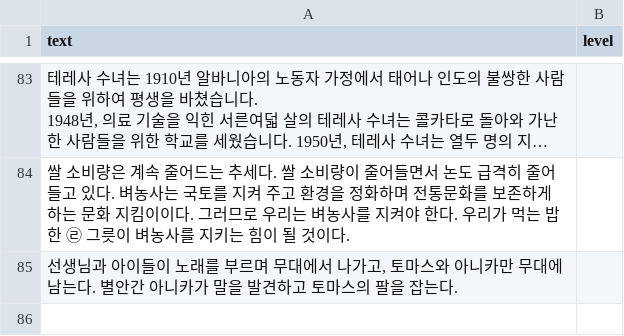
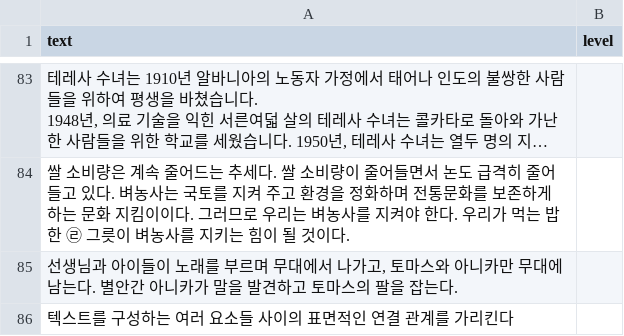
Before and after one commit to violetadieu/KDD_TACCO, a CSV file: textpreprocessing/data/초등.csv, drawn as a sheet; only a part is shown, gaps mark what is left out; long unchanged cells end in ….

```diff
--- a/textpreprocessing/data/초등.csv
+++ b/textpreprocessing/data/초등.csv
@@ -139 +139,2 @@
 "선생님과 아이들이 노래를 부르며 무대에서 나가고, 토마스와 아니카만 무대에 남는다. 별안간 아니카가 말을 발견하고 토마스의 팔을 잡는다.",
+텍스트를  구성하는  여러  요소들  사이의  표면적인 연결  관계를  가리킨다,
```
Also changed, not shown: 22 other files.
